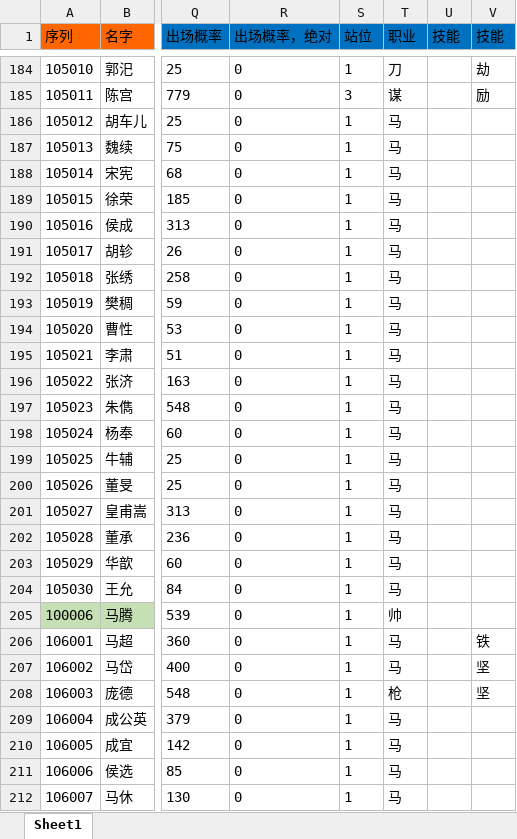
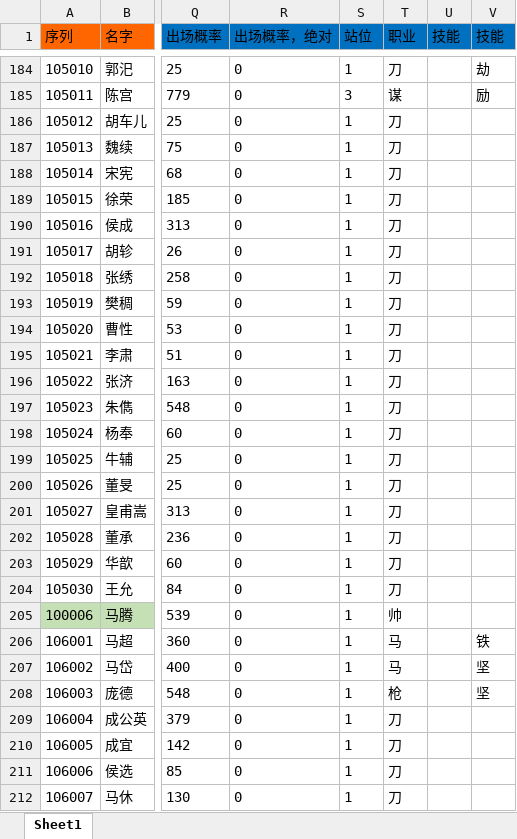
Before and after one commit to realeternia/SanKingdom, an Excel workbook: Design/config/HeroConfig.xlsx, sheet Sheet1, drawn as a sheet; only a part is shown, gaps mark what is left out; values as stored, in another font and other column widths than the file's, no borders; conditional formats not drawn; the diff covers the shown part only; the diff names each change by its address in the sheet, - before the commit and + after, or states it on an @@ line.

```diff
--- a/Design/config/HeroConfig.xlsx (sheet Sheet1)
+++ b/Design/config/HeroConfig.xlsx (sheet Sheet1)
-T186:T204 (职业): 马
+T186:T204 (职业): 刀
-T209:T212 (职业): 马
+T209:T212 (职业): 刀
```
Also changed, not shown: 155 edited cells elsewhere in this sheet, 56 other files.
